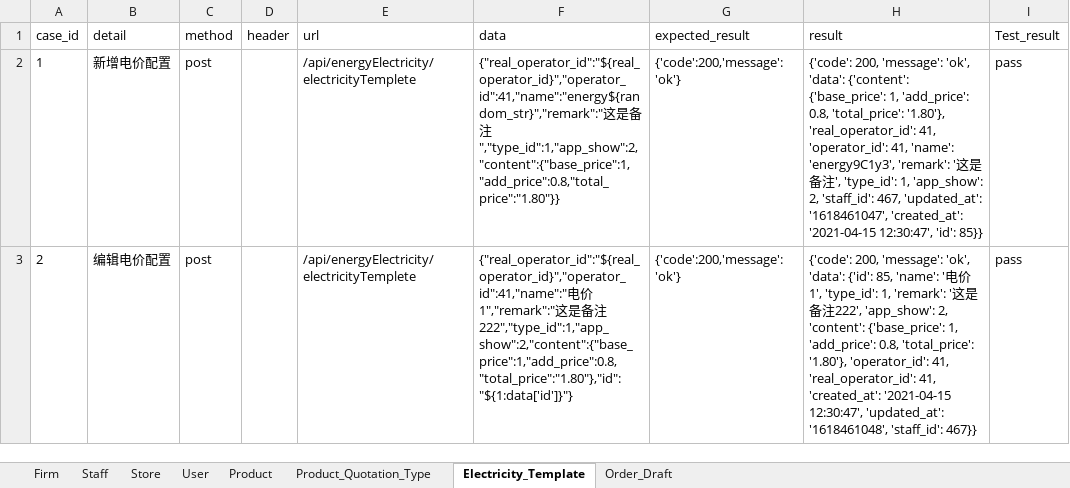
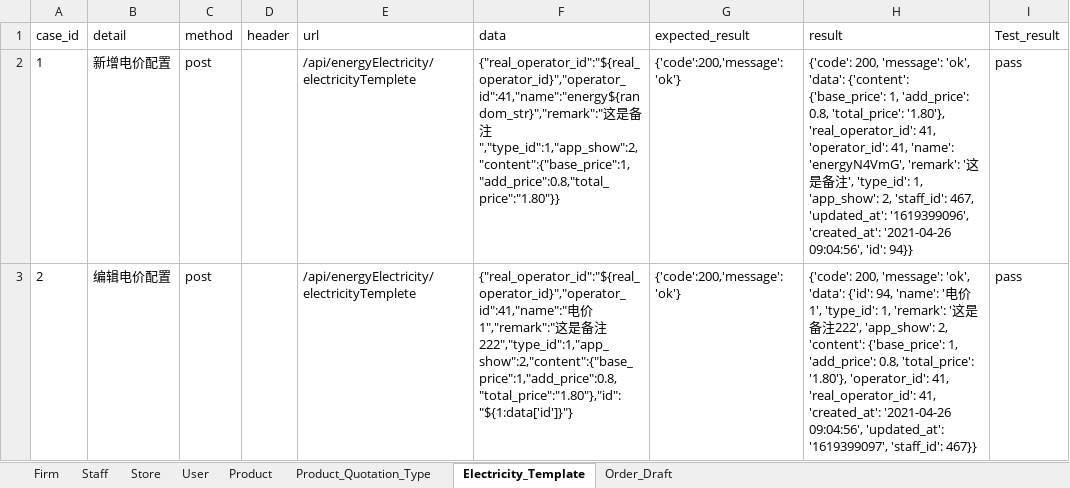
Before and after one commit to xinjf/SAAS_API, an Excel workbook: test_data/AssetManagement/common/common.xlsx, sheet Electricity_Template, drawn as a sheet; only a part is shown; values as stored, in another font and other column widths than the file's, no borders; the diff covers the shown part only; the diff names each change by its address in the sheet, - before the commit and + after, or states it on an @@ line.

```diff
--- a/test_data/AssetManagement/common/common.xlsx (sheet Electricity_Template)
+++ b/test_data/AssetManagement/common/common.xlsx (sheet Electricity_Template)
-H2 (result): …41, 'name': 'energy9C1y3', 'remark': '这是备注', 'type_id': 1, 'app_show': 2, 'staff_id': 467, 'updated_at': '1618461047', 'created_at': '2021-04-15 12:30:47', 'id': 85}}
+H2 (result): …41, 'name': 'energyN4VmG', 'remark': '这是备注', 'type_id': 1, 'app_show': 2, 'staff_id': 467, 'updated_at': '1619399096', 'created_at': '2021-04-26 09:04:56', 'id': 94}}
-H3 (result): …'data': {'id': 85, 'name': '电价1', 'type_id': 1, 'remark': '这是备注222', 'app_show': 2, 'content': {'base_price': 1, 'add_price': 0.8, 'total_price': '1.80'}, 'operator_id': 41, 'real_operator_id': 41, 'created_at': '2021-04-15 12:30:47', 'updated_at': '1618461048', 'staff_id': 467}}
+H3 (result): …'data': {'id': 94, 'name': '电价1', 'type_id': 1, 'remark': '这是备注222', 'app_show': 2, 'content': {'base_price': 1, 'add_price': 0.8, 'total_price': '1.80'}, 'operator_id': 41, 'real_operator_id': 41, 'created_at': '2021-04-26 09:04:56', 'updated_at': '1619399097', 'staff_id': 467}}
```
Also changed, not shown: 1 edited cell elsewhere in this sheet, sheet Order_Draft, sheet Product, sheet Product_Quotation_Type, sheet User, sheet Store, sheet Staff, 1 more sheet, 9 other files.
